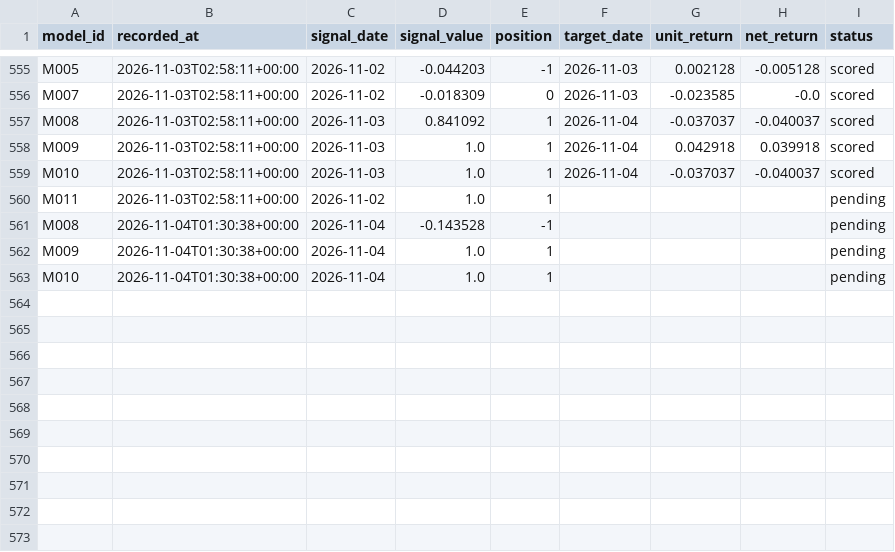
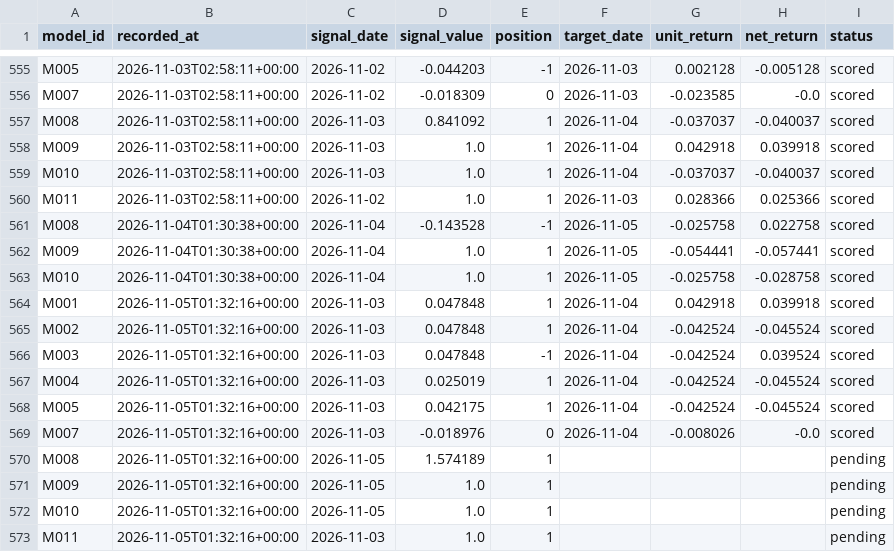
Before and after one commit to muse2002/tzalpha, a CSV file: data/predictions.csv, drawn as a sheet; only a part is shown, gaps mark what is left out.

```diff
--- a/data/predictions.csv
+++ b/data/predictions.csv
@@ -559,5 +559,15 @@ M009,2026-11-03T02:58:11+00:00,2026-11-03,1.0,1,2026-11-04,0.042918,0.039918,sco
 M010,2026-11-03T02:58:11+00:00,2026-11-03,1.0,1,2026-11-04,-0.037037,-0.040037,scored
-M011,2026-11-03T02:58:11+00:00,2026-11-02,1.0,1,,,,pending
-M008,2026-11-04T01:30:38+00:00,2026-11-04,-0.143528,-1,,,,pending
-M009,2026-11-04T01:30:38+00:00,2026-11-04,1.0,1,,,,pending
-M010,2026-11-04T01:30:38+00:00,2026-11-04,1.0,1,,,,pending
+M011,2026-11-03T02:58:11+00:00,2026-11-02,1.0,1,2026-11-03,0.028366,0.025366,scored
+M008,2026-11-04T01:30:38+00:00,2026-11-04,-0.143528,-1,2026-11-05,-0.025758,0.022758,scored
+M009,2026-11-04T01:30:38+00:00,2026-11-04,1.0,1,2026-11-05,-0.054441,-0.057441,scored
+M010,2026-11-04T01:30:38+00:00,2026-11-04,1.0,1,2026-11-05,-0.025758,-0.028758,scored
+M001,2026-11-05T01:32:16+00:00,2026-11-03,0.047848,1,2026-11-04,0.042918,0.039918,scored
+M002,2026-11-05T01:32:16+00:00,2026-11-03,0.047848,1,2026-11-04,-0.042524,-0.045524,scored
+M003,2026-11-05T01:32:16+00:00,2026-11-03,0.047848,-1,2026-11-04,-0.042524,0.039524,scored
+M004,2026-11-05T01:32:16+00:00,2026-11-03,0.025019,1,2026-11-04,-0.042524,-0.045524,scored
+M005,2026-11-05T01:32:16+00:00,2026-11-03,0.042175,1,2026-11-04,-0.042524,-0.045524,scored
+M007,2026-11-05T01:32:16+00:00,2026-11-03,-0.018976,0,2026-11-04,-0.008026,-0.0,scored
+M008,2026-11-05T01:32:16+00:00,2026-11-05,1.574189,1,,,,pending
+M009,2026-11-05T01:32:16+00:00,2026-11-05,1.0,1,,,,pending
+M010,2026-11-05T01:32:16+00:00,2026-11-05,1.0,1,,,,pending
+M011,2026-11-05T01:32:16+00:00,2026-11-03,1.0,1,,,,pending
```
Also changed, not shown: 2 other files.
